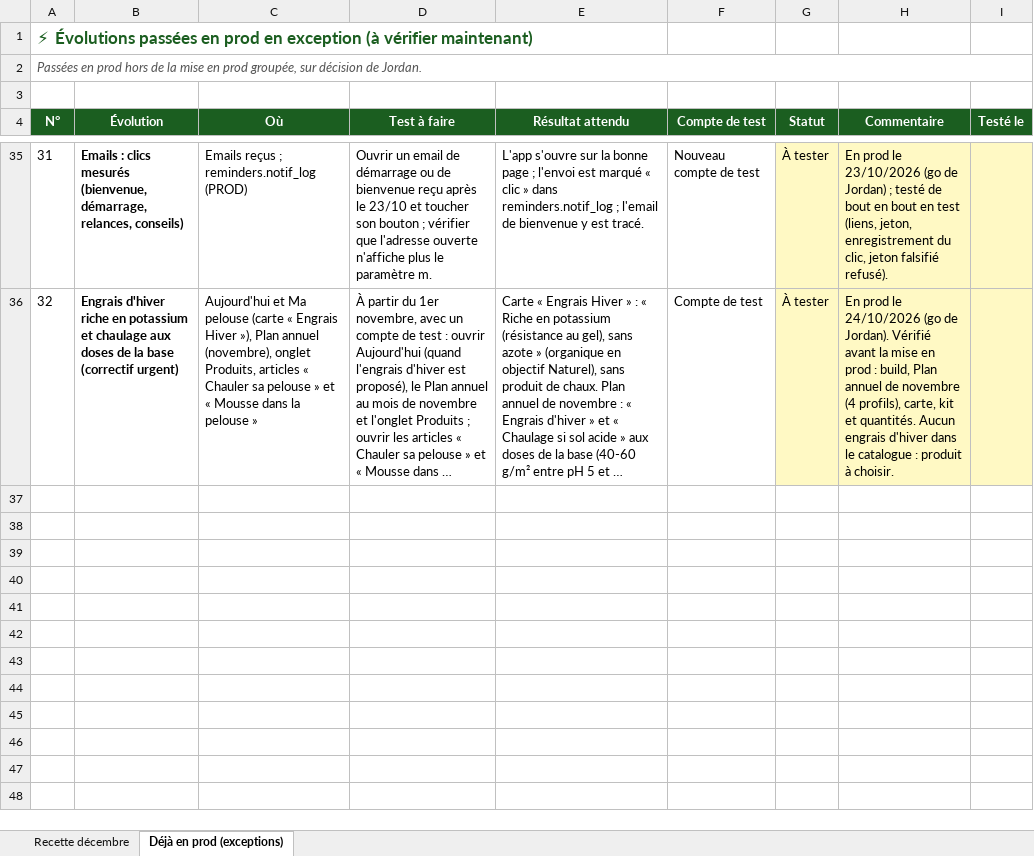
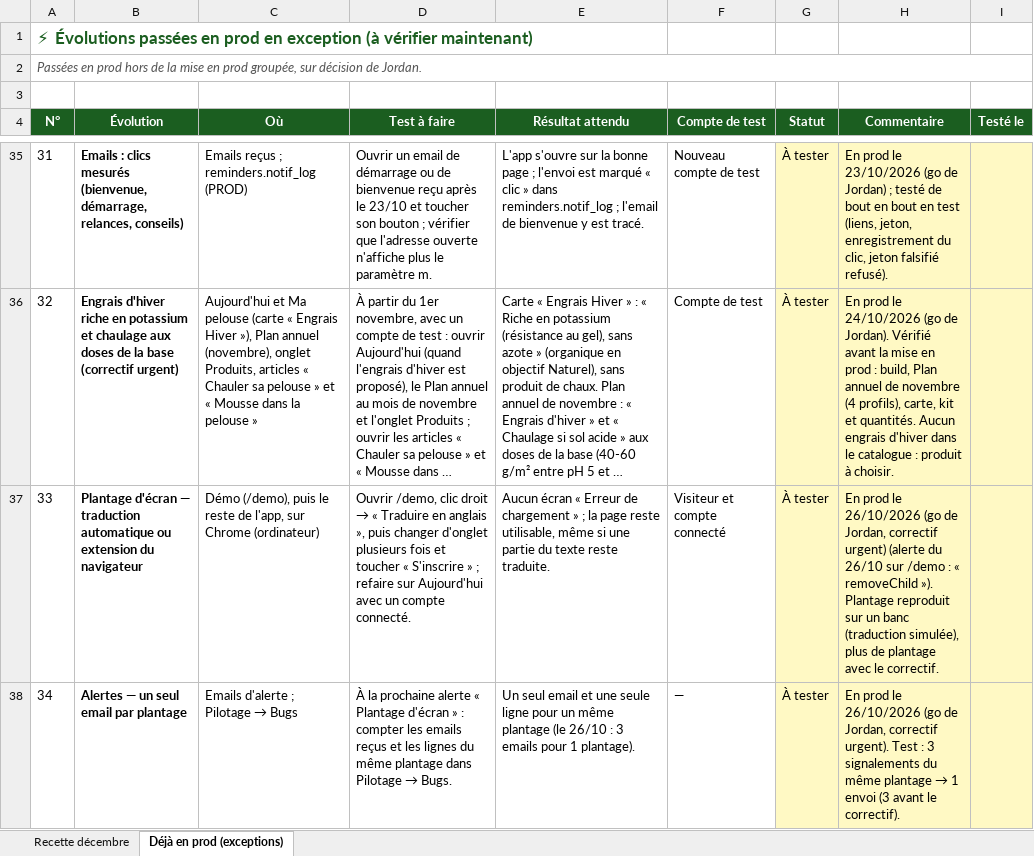
Before and after one commit to Joayilan68/greenkeeper, an Excel workbook: docs/recette/Recette_prod_decembre_2026.xlsx, sheet Déjà en prod (exceptions), drawn as a sheet; only a part is shown, gaps mark what is left out; long unchanged cells end in …; values as stored, in another font and other column widths than the file's, no borders; conditional formats not drawn; the diff names each change by its address in the sheet, - before the commit and + after, or states it on an @@ line.

```diff
--- a/docs/recette/Recette_prod_decembre_2026.xlsx (sheet Déjà en prod (exceptions))
+++ b/docs/recette/Recette_prod_decembre_2026.xlsx (sheet Déjà en prod (exceptions))
+row 37: 33 | Plantage d'écran — traduction automatique ou extension du navigateur | Démo (/demo), puis le reste de l'app, sur Chrome (ordinateur) | Ouvrir /demo, clic droit → « Traduire en anglais », puis changer d'onglet plusieurs fois et toucher « S'inscrire » ; refaire sur Aujourd'hui avec un compte connecté. | Aucun écran « Erreur de chargement » ; la page reste utilisable, même si une partie du texte reste traduite. | Visiteur et compte connecté | À tester | En prod le 26/10/2026 (go de Jordan, correctif urgent) (alerte du 26/10 sur /demo : « removeChild »). Plantage reproduit sur un banc (traduction simulée), plus de plantage avec le correctif.
+row 38: 34 | Alertes — un seul email par plantage | Emails d'alerte ; Pilotage → Bugs | À la prochaine alerte « Plantage d'écran » : compter les emails reçus et les lignes du même plantage dans Pilotage → Bugs. | Un seul email et une seule ligne pour un même plantage (le 26/10 : 3 emails pour 1 plantage). | — | À tester | En prod le 26/10/2026 (go de Jordan, correctif urgent). Test : 3 signalements du même plantage → 1 envoi (3 avant le correctif).
```
Also changed, not shown: sheet Recette décembre, 1 other file.
